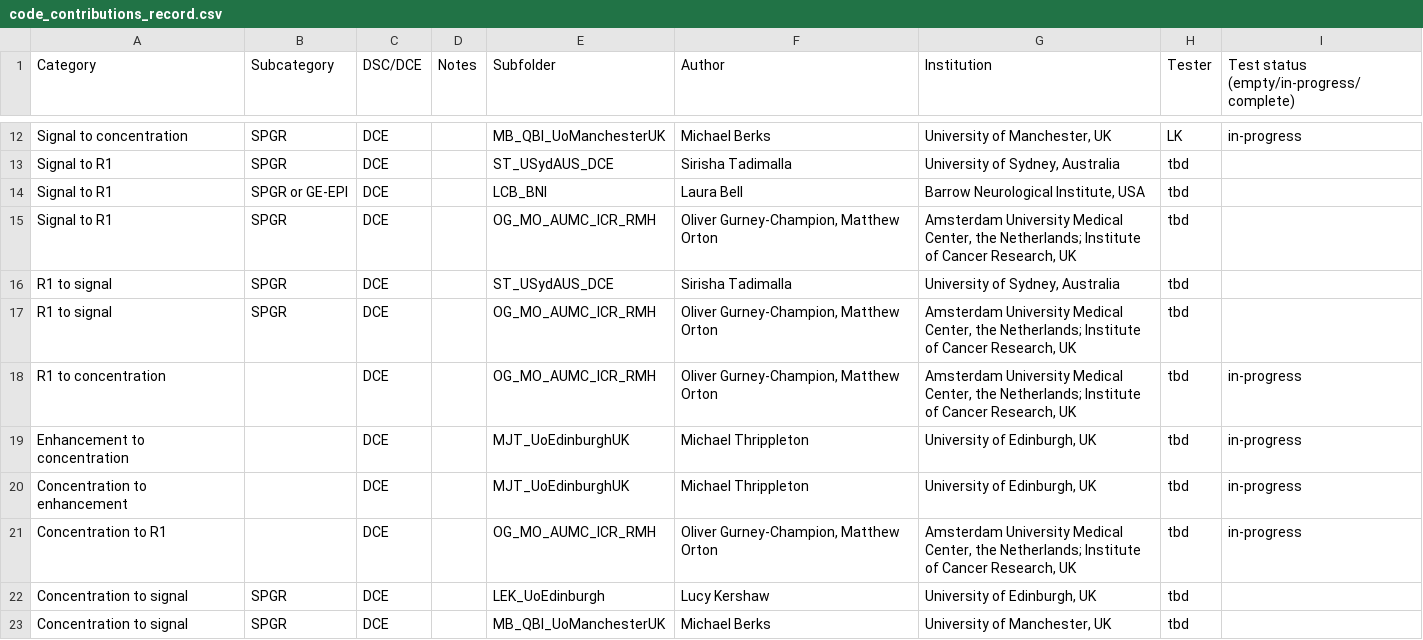
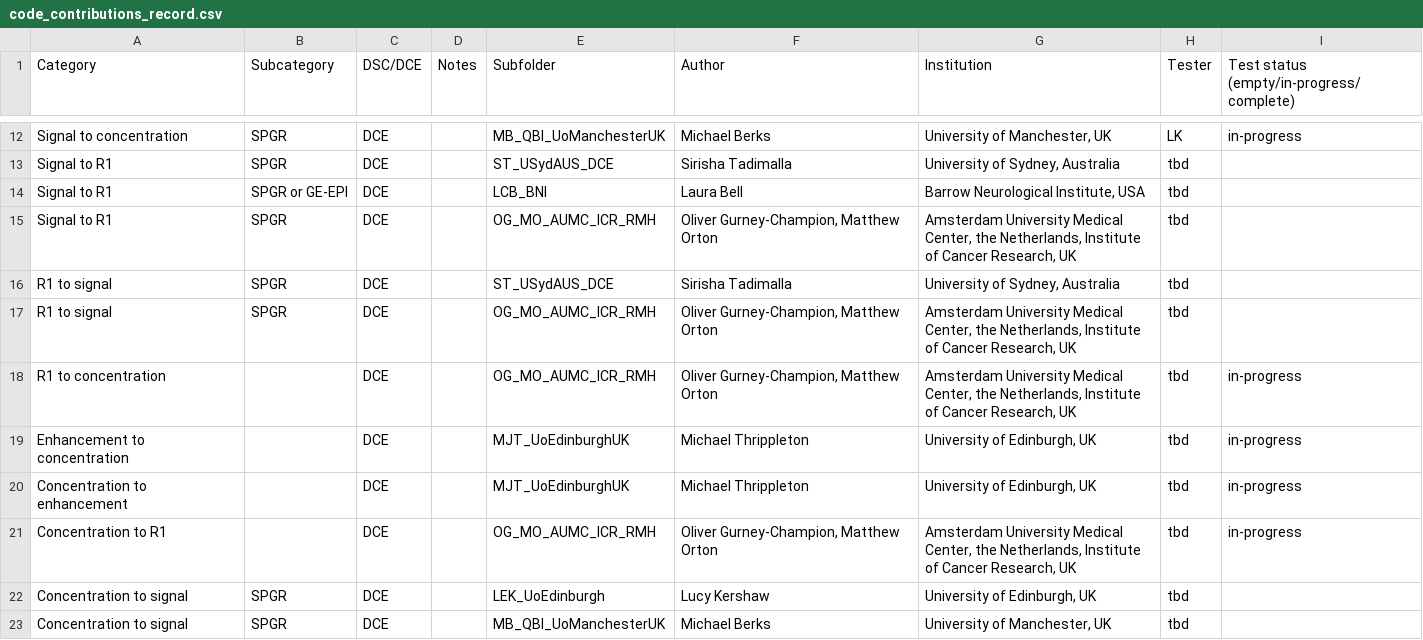
Before and after one commit to OSIPI/DCE-DSC-MRI_CodeCollection, a CSV file: doc/code_contributions_record.csv, drawn as a sheet; only a part is shown, gaps mark what is left out; the diff covers the shown part only.

Commit message:
Update code_contributions_record.csv
corrected quote errors

```diff
--- a/doc/code_contributions_record.csv
+++ b/doc/code_contributions_record.csv
@@ -14,9 +14,9 @@ Signal to R1;SPGR;DCE;;ST_USydAUS_DCE;Sirisha Tadimalla;University of Sydney, Au
 Signal to R1;SPGR or GE-EPI;DCE;;LCB_BNI;Laura Bell;Barrow Neurological Institute, USA;tbd;
-Signal to R1;SPGR;DCE;;OG_MO_AUMC_ICR_RMH;Oliver Gurney-Champion, Matthew Orton;"Amsterdam University Medical Center, the Netherlands; Institute of Cancer Research, UK";tbd;
+Signal to R1;SPGR;DCE;;OG_MO_AUMC_ICR_RMH;Oliver Gurney-Champion, Matthew Orton;Amsterdam University Medical Center, the Netherlands, Institute of Cancer Research, UK;tbd;
 R1 to signal;SPGR;DCE;;ST_USydAUS_DCE;Sirisha Tadimalla;University of Sydney, Australia;tbd;
-R1 to signal;SPGR;DCE;;OG_MO_AUMC_ICR_RMH;Oliver Gurney-Champion, Matthew Orton;"Amsterdam University Medical Center, the Netherlands; Institute of Cancer Research, UK";tbd;
-R1 to concentration;;DCE;;OG_MO_AUMC_ICR_RMH;Oliver Gurney-Champion, Matthew Orton;"Amsterdam University Medical Center, the Netherlands; Institute of Cancer Research, UK";tbd;in-progress
+R1 to signal;SPGR;DCE;;OG_MO_AUMC_ICR_RMH;Oliver Gurney-Champion, Matthew Orton;Amsterdam University Medical Center, the Netherlands, Institute of Cancer Research, UK;tbd;
+R1 to concentration;;DCE;;OG_MO_AUMC_ICR_RMH;Oliver Gurney-Champion, Matthew Orton;Amsterdam University Medical Center, the Netherlands, Institute of Cancer Research, UK;tbd;in-progress
 Enhancement to concentration;;DCE;;MJT_UoEdinburghUK;Michael Thrippleton;University of Edinburgh, UK;tbd;in-progress
 Concentration to enhancement;;DCE;;MJT_UoEdinburghUK;Michael Thrippleton;University of Edinburgh, UK;tbd;in-progress
-Concentration to R1;;DCE;;OG_MO_AUMC_ICR_RMH;Oliver Gurney-Champion, Matthew Orton;"Amsterdam University Medical Center, the Netherlands; Institute of Cancer Research, UK";tbd;in-progress
+Concentration to R1;;DCE;;OG_MO_AUMC_ICR_RMH;Oliver Gurney-Champion, Matthew Orton;Amsterdam University Medical Center, the Netherlands, Institute of Cancer Research, UK;tbd;in-progress
 Concentration to signal;SPGR;DCE;;LEK_UoEdinburgh;Lucy Kershaw;University of Edinburgh, UK;tbd;
```
Also changed, not shown: 8 edited cells elsewhere in this file.
